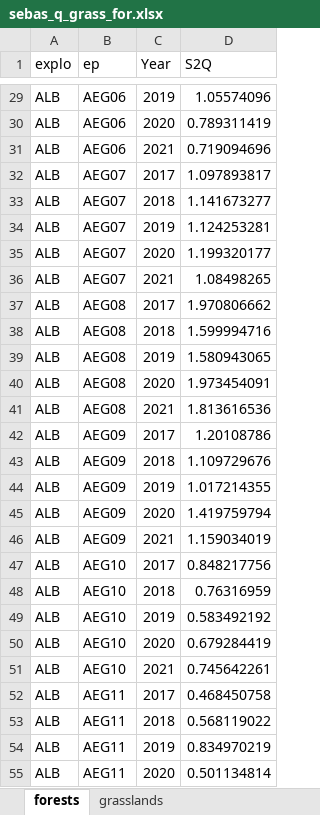
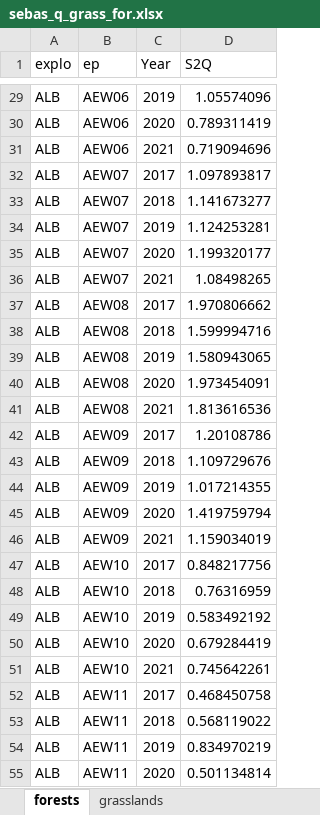
Before and after one commit to Havi-muro/SeBAS_project, an Excel workbook: data/sebas_q_grass_for.xlsx, sheet forests, drawn as a sheet; only a part is shown, gaps mark what is left out; values as stored, in another font and other column widths than the file's, no borders; the diff covers the shown part only; the diff names each change by its address in the sheet, - before the commit and + after, or states it on an @@ line.

```diff
--- a/data/sebas_q_grass_for.xlsx (sheet forests)
+++ b/data/sebas_q_grass_for.xlsx (sheet forests)
-B29:B31 (ep): AEG06
+B29:B31 (ep): AEW06
-B32:B36 (ep): AEG07
+B32:B36 (ep): AEW07
-B37:B41 (ep): AEG08
+B37:B41 (ep): AEW08
-B42:B46 (ep): AEG09
+B42:B46 (ep): AEW09
-B47:B51 (ep): AEG10
+B47:B51 (ep): AEW10
-B52:B55 (ep): AEG11
+B52:B55 (ep): AEW11
```
Also changed, not shown: 723 edited cells elsewhere in this sheet, sheet grasslands, 3 other files.
